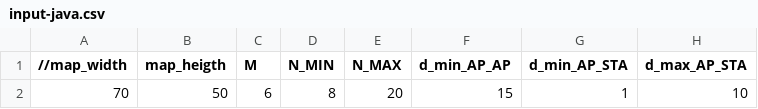
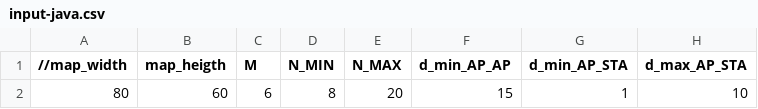
Before and after one commit to bhu1-103/cappy, a CSV file: step1/input-java.csv, drawn as a sheet; only a part is shown; the diff names each change by its address in the sheet, - before the commit and + after, or states it on an @@ line.

```diff
--- a/step1/input-java.csv
+++ b/step1/input-java.csv
-A2 (//map_width): 70
+A2 (//map_width): 80
-B2 (map_heigth): 50
+B2 (map_heigth): 60
```
Also changed, not shown: 1 other file.
